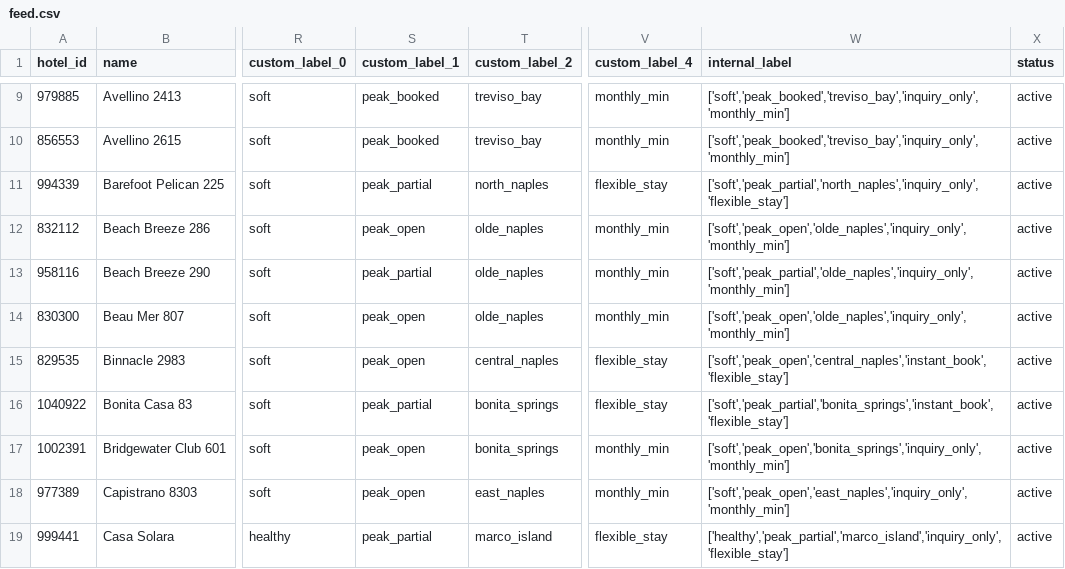
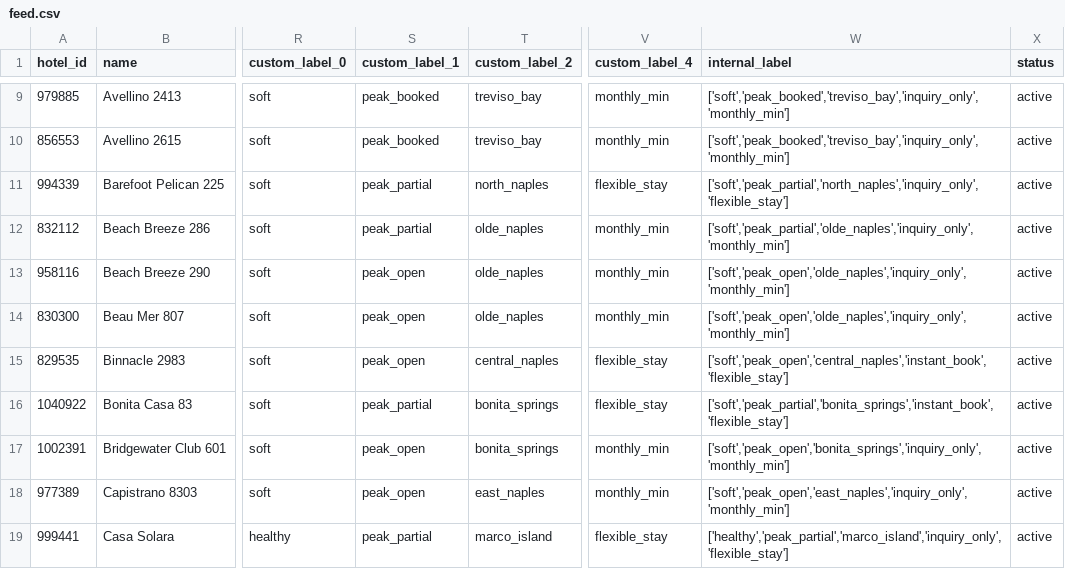
Before and after one commit to sjponsler41/nvpr-meta-feed, a CSV file: feed.csv, drawn as a sheet; only a part is shown, gaps mark what is left out; the diff names each change by its address in the sheet, - before the commit and + after, or states it on an @@ line.

Commit message:
Update feed 2026-07-19T14:41Z

```diff
--- a/feed.csv
+++ b/feed.csv
-S12 (custom_label_1): peak_open
+S12 (custom_label_1): peak_partial
-W12 (internal_label): ['soft','peak_open','olde_naples','inquiry_only','monthly_min']
+W12 (internal_label): ['soft','peak_partial','olde_naples','inquiry_only','monthly_min']
-S13 (custom_label_1): peak_partial
+S13 (custom_label_1): peak_open
-W13 (internal_label): ['soft','peak_partial','olde_naples','inquiry_only','monthly_min']
+W13 (internal_label): ['soft','peak_open','olde_naples','inquiry_only','monthly_min']
```
